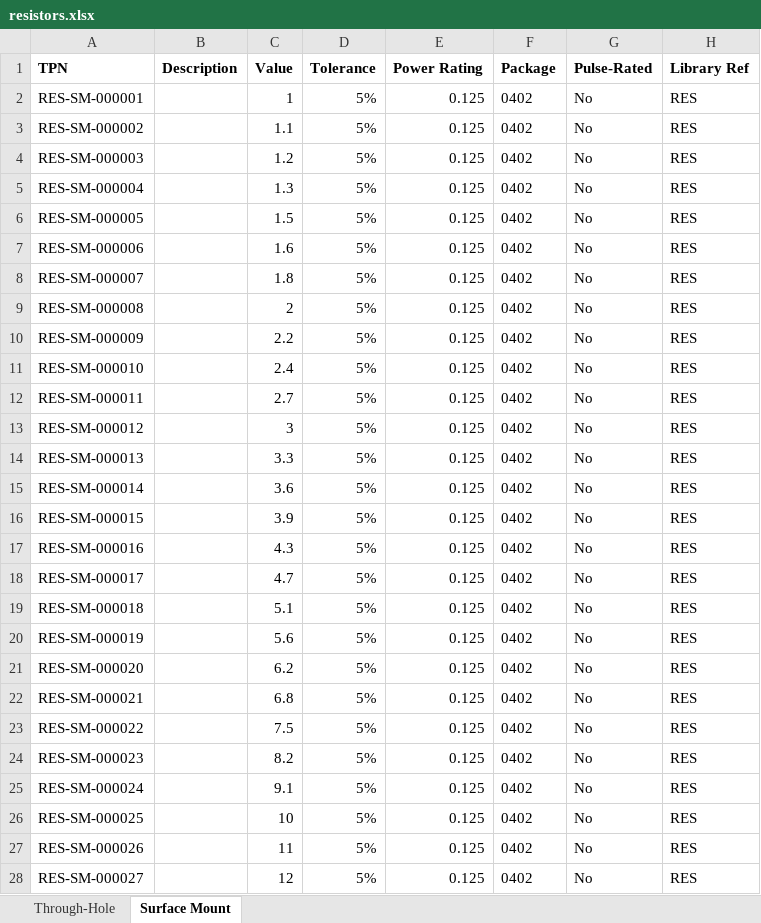
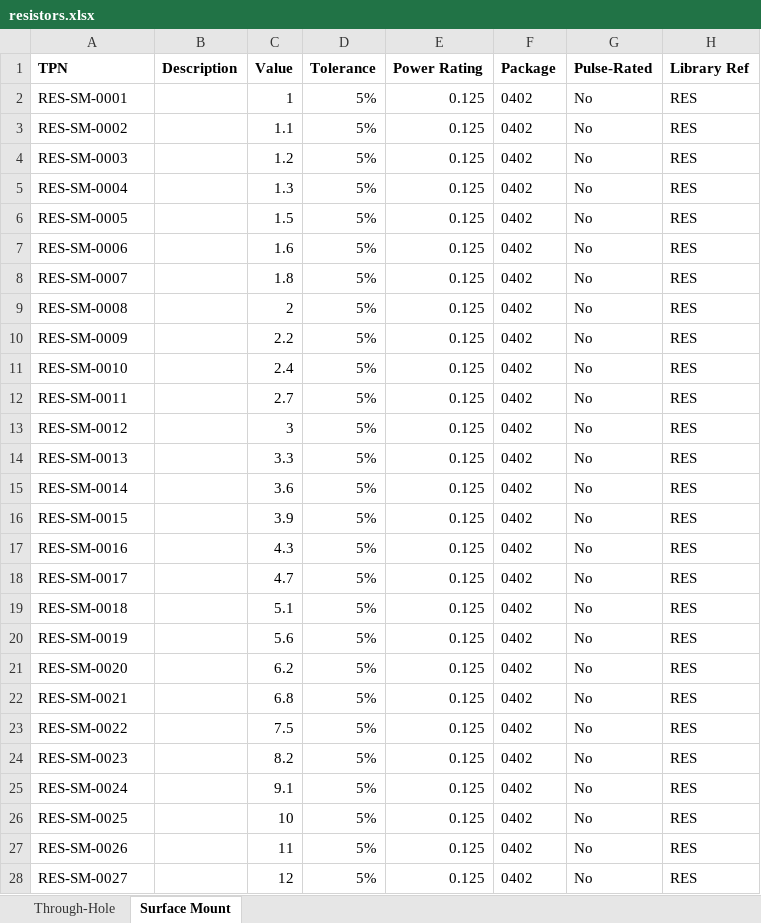
Before and after one commit to ersatzavian/Altium-Lib-Tom, an Excel workbook: resistors.xlsx, sheet Surface Mount, drawn as a sheet; only a part is shown; values as stored, in another font and other column widths than the file's, no borders; the diff covers the shown part only; the diff names each change by its address in the sheet, - before the commit and + after, or states it on an @@ line.

```diff
--- a/resistors.xlsx (sheet Surface Mount)
+++ b/resistors.xlsx (sheet Surface Mount)
-A2 (TPN): RES-SM-000001
+A2 (TPN): RES-SM-0001
-A3 (TPN): RES-SM-000002
+A3 (TPN): RES-SM-0002
-A4 (TPN): RES-SM-000003
+A4 (TPN): RES-SM-0003
-A5 (TPN): RES-SM-000004
+A5 (TPN): RES-SM-0004
-A6 (TPN): RES-SM-000005
+A6 (TPN): RES-SM-0005
-A7 (TPN): RES-SM-000006
+A7 (TPN): RES-SM-0006
-A8 (TPN): RES-SM-000007
+A8 (TPN): RES-SM-0007
-A9 (TPN): RES-SM-000008
+A9 (TPN): RES-SM-0008
-A10 (TPN): RES-SM-000009
+A10 (TPN): RES-SM-0009
-A11 (TPN): RES-SM-000010
+A11 (TPN): RES-SM-0010
-A12 (TPN): RES-SM-000011
+A12 (TPN): RES-SM-0011
-A13 (TPN): RES-SM-000012
+A13 (TPN): RES-SM-0012
-A14 (TPN): RES-SM-000013
+A14 (TPN): RES-SM-0013
-A15 (TPN): RES-SM-000014
+A15 (TPN): RES-SM-0014
-A16 (TPN): RES-SM-000015
+A16 (TPN): RES-SM-0015
-A17 (TPN): RES-SM-000016
+A17 (TPN): RES-SM-0016
-A18 (TPN): RES-SM-000017
+A18 (TPN): RES-SM-0017
-A19 (TPN): RES-SM-000018
+A19 (TPN): RES-SM-0018
-A20 (TPN): RES-SM-000019
+A20 (TPN): RES-SM-0019
-A21 (TPN): RES-SM-000020
+A21 (TPN): RES-SM-0020
-A22 (TPN): RES-SM-000021
+A22 (TPN): RES-SM-0021
-A23 (TPN): RES-SM-000022
+A23 (TPN): RES-SM-0022
-A24 (TPN): RES-SM-000023
+A24 (TPN): RES-SM-0023
-A25 (TPN): RES-SM-000024
+A25 (TPN): RES-SM-0024
-A26 (TPN): RES-SM-000025
+A26 (TPN): RES-SM-0025
-A27 (TPN): RES-SM-000026
+A27 (TPN): RES-SM-0026
-A28 (TPN): RES-SM-000027
+A28 (TPN): RES-SM-0027
```
Also changed, not shown: 649 edited cells elsewhere in this sheet, sheet Through-Hole, connectors.xlsx, diodes.xlsx, 12 other files.
